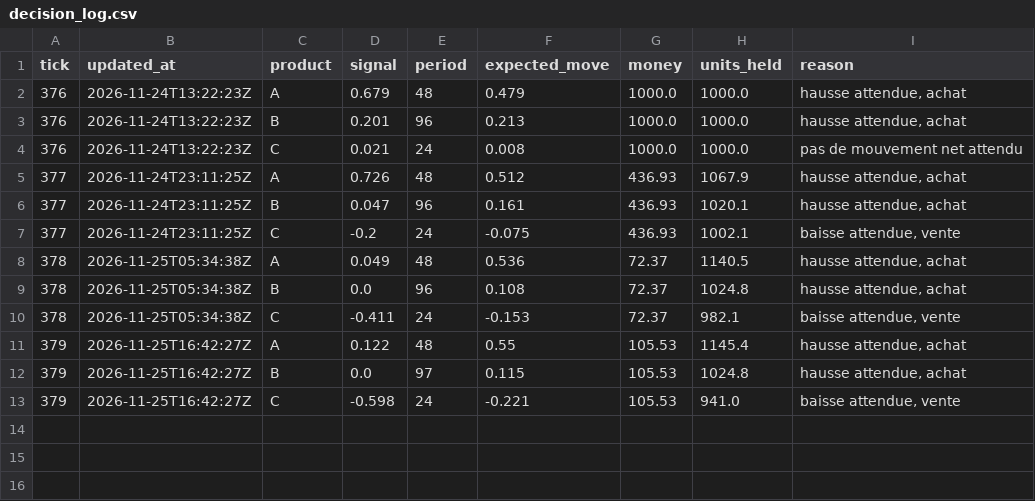
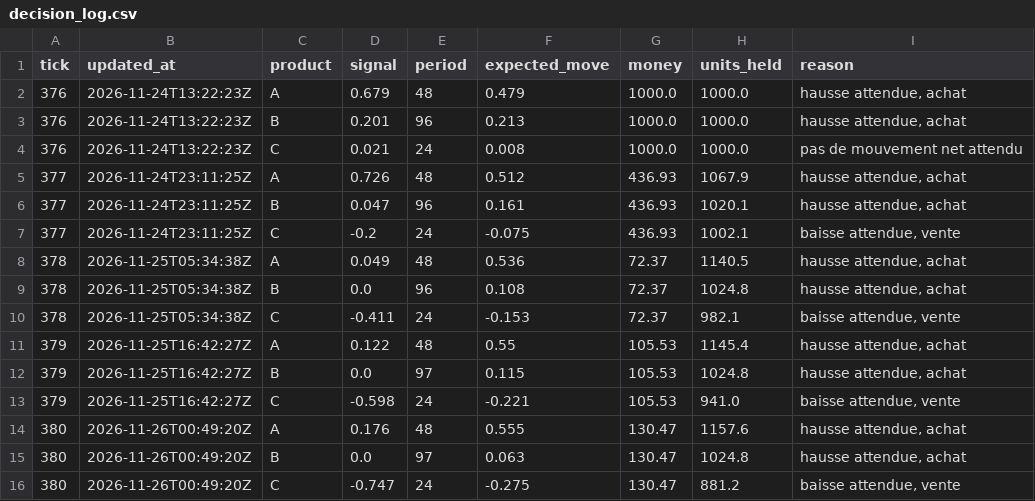
Before and after one commit to joeldt/ensim-trader-joeldt, a CSV file: docs/data/decision_log.csv, drawn as a sheet; the diff names each change by its address in the sheet, - before the commit and + after, or states it on an @@ line.

```diff
--- a/docs/data/decision_log.csv
+++ b/docs/data/decision_log.csv
+row 14: 380 | 2026-11-26T00:49:20Z | A | 0.176 | 48 | 0.555 | 130.47 | 1157.6 | hausse attendue, achat
+row 15: 380 | 2026-11-26T00:49:20Z | B | 0.0 | 97 | 0.063 | 130.47 | 1024.8 | hausse attendue, achat
+row 16: 380 | 2026-11-26T00:49:20Z | C | -0.747 | 24 | -0.275 | 130.47 | 881.2 | baisse attendue, vente
```
Also changed, not shown: docs/data/performance_log.csv, 2 other files.
